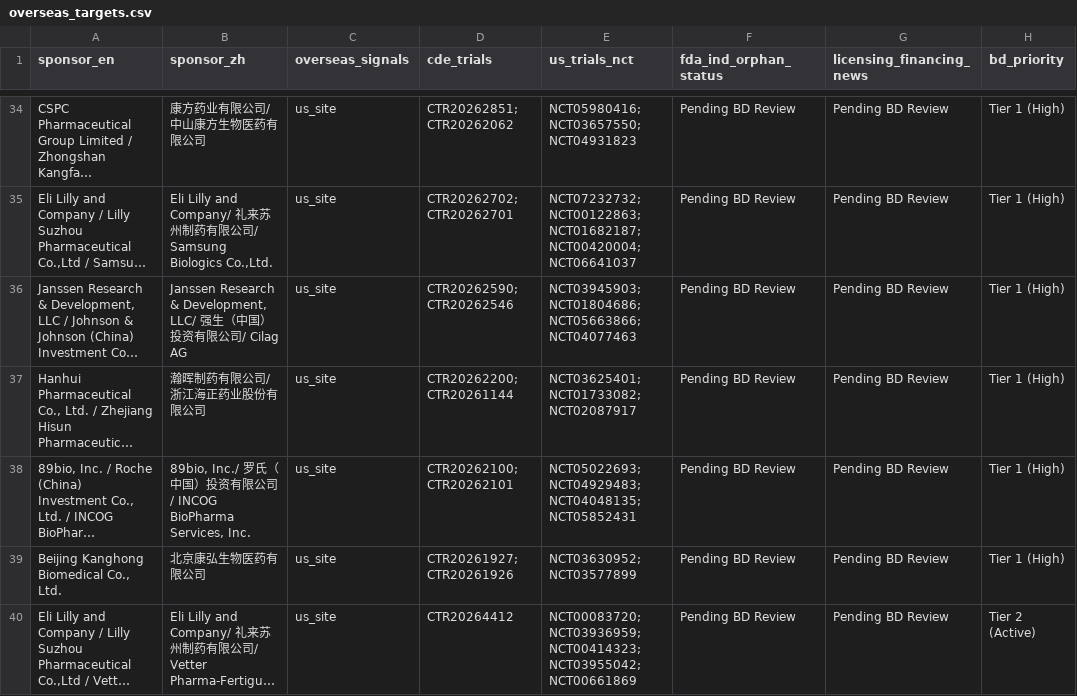
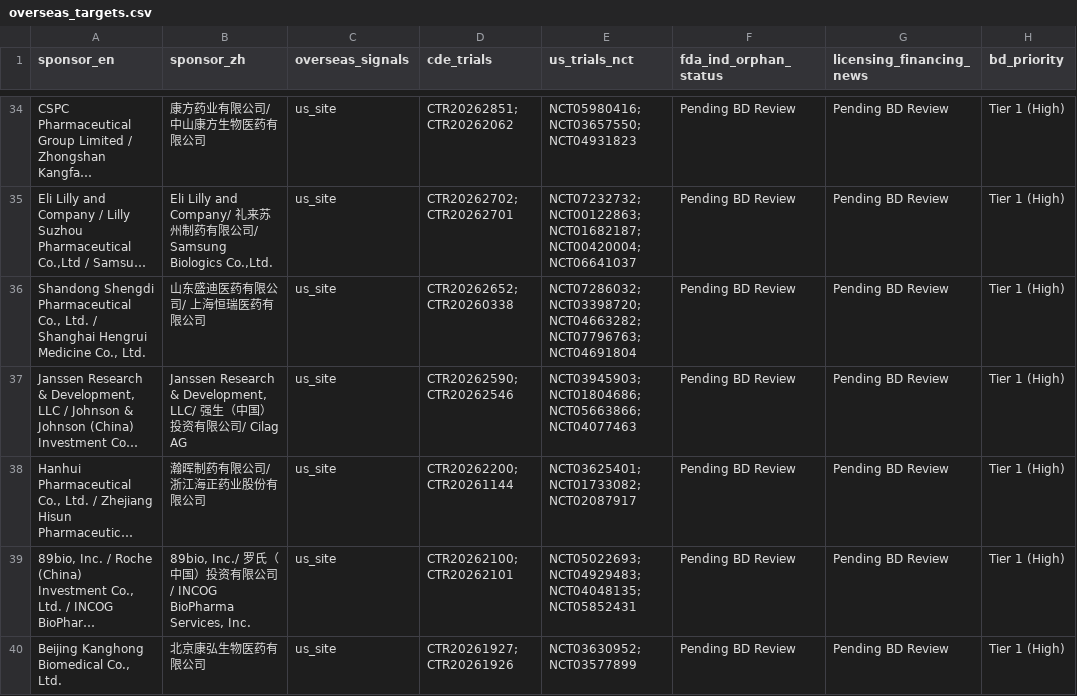
Before and after one commit to hutianle/cde-clinical-trials, a CSV file: data/overseas_targets.csv, drawn as a sheet; only a part is shown, gaps mark what is left out; the shorter side is filled out with more unchanged rows; long unchanged cells end in …; the diff covers the shown part only; the diff names each change by its address in the sheet, - before the commit and + after, or states it on an @@ line.

```diff
--- a/data/overseas_targets.csv
+++ b/data/overseas_targets.csv
+row 36: Shandong Shengdi Pharmaceutical Co., Ltd. / Shanghai Hengrui Medicine Co., Ltd. | 山东盛迪医药有限公司/ 上海恒瑞医药有限公司 | us_site | CTR20262652; CTR20260338 | NCT07286032; NCT03398720; NCT04663282; NCT07796763; NCT04691804 | Pending BD Review | Pending BD Review | Tier 1 (High)
```
Also changed, not shown: 2 added rows and 2 removed rows elsewhere in this file, 6 other files.
